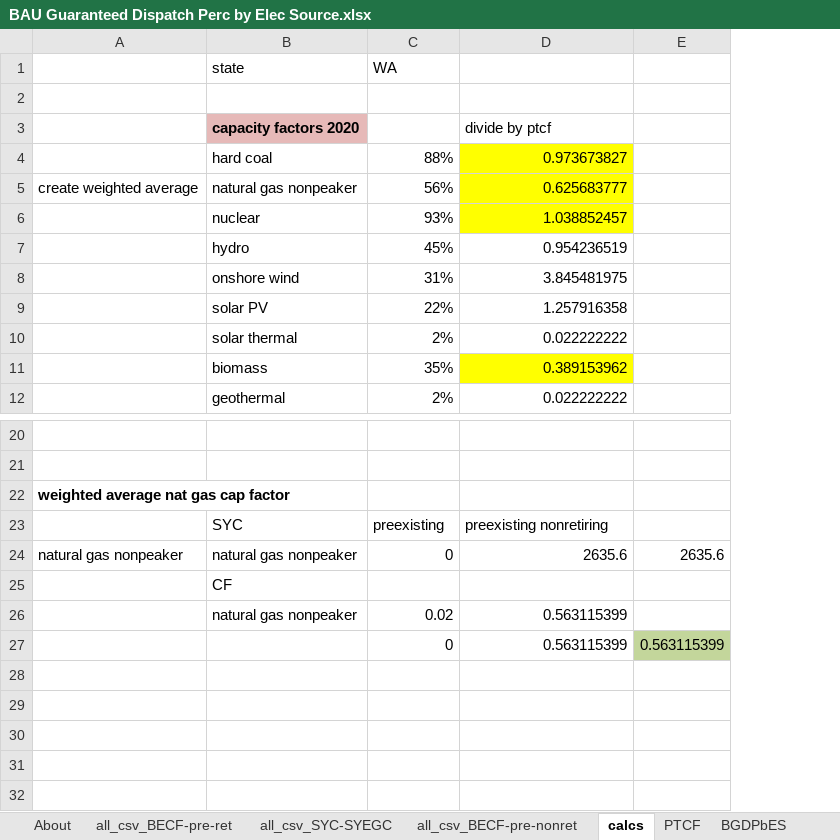
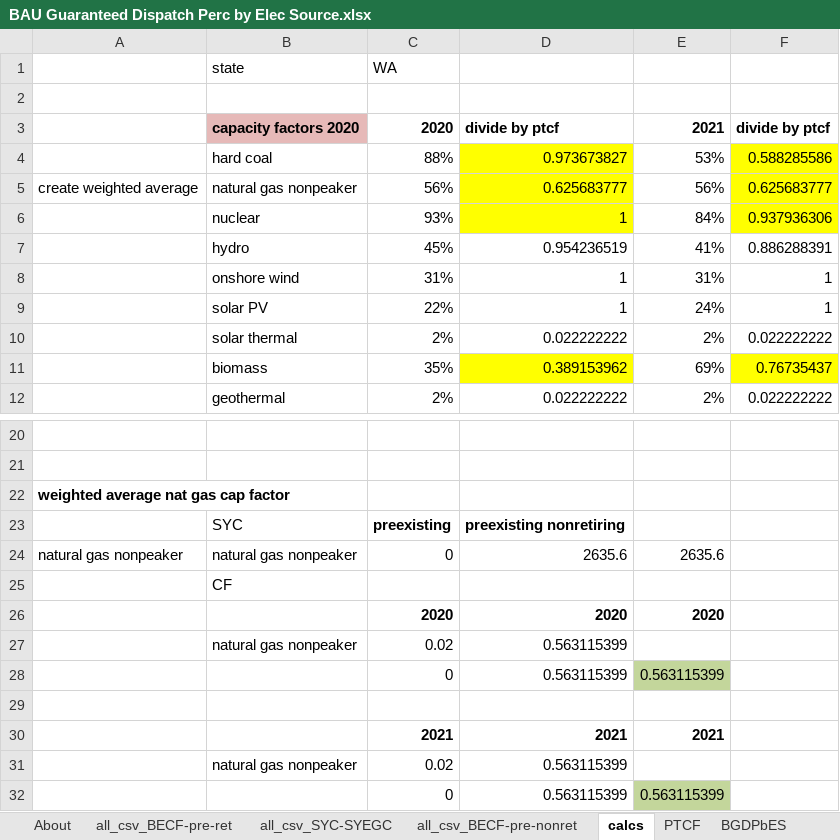
Before and after one commit to EnergyInnovation/eps-washington, an Excel workbook: InputData/elec/BGDPbES/BAU Guaranteed Dispatch Perc by Elec Source.xlsx, sheet calcs, drawn as a sheet; only a part is shown, gaps mark what is left out; values as stored, in another font and other column widths than the file's, no borders; removed rows and columns are numbered as before the commit, all else as after; the diff names each change by its address in the sheet, - before the commit and + after, or states it on an @@ line.

```diff
--- a/InputData/elec/BGDPbES/BAU Guaranteed Dispatch Perc by Elec Source.xlsx (sheet calcs)
+++ b/InputData/elec/BGDPbES/BAU Guaranteed Dispatch Perc by Elec Source.xlsx (sheet calcs)
-column E, rows 24-27: 2635.6 |  |  | 0.563115399
+column E, rows 3-12: 2021 | 53% | 56% | 84% | 41% | 31% | 24% | 2% | 69% | 2%; row 24: 2635.6; row 28: 0.563115399
+column F, rows 3-12: divide by ptcf | 0.588285586 | 0.625683777 | 0.937936306 | 0.886288391 | 1 | 1 | 0.022222222 | 0.76735437 | 0.022222222
-C3: (empty)
+C3: 2020
-D3 bold: off
+D3 bold: on
-D6: 1.038852457
+D6: 1
-D8: 3.845481975
+D8: 1
-D9: 1.257916358
+D9: 1
-C23:D23 bold: off
+C23:D23 bold: on
+row 26:  |  | 2020 | 2020 | 2020
+row 29: (empty)
+row 30:  |  | 2021 | 2021 | 2021
+row 31:  | natural gas nonpeaker | 0.02 | 0.563115399
+row 32:  |  | 0 | 0.563115399 | 0.563115399
```
Also changed, not shown: sheet all_csv_BECF-pre-ret, sheet BGDPbES, sheet About, formulas that keep their value, 4 other files.
